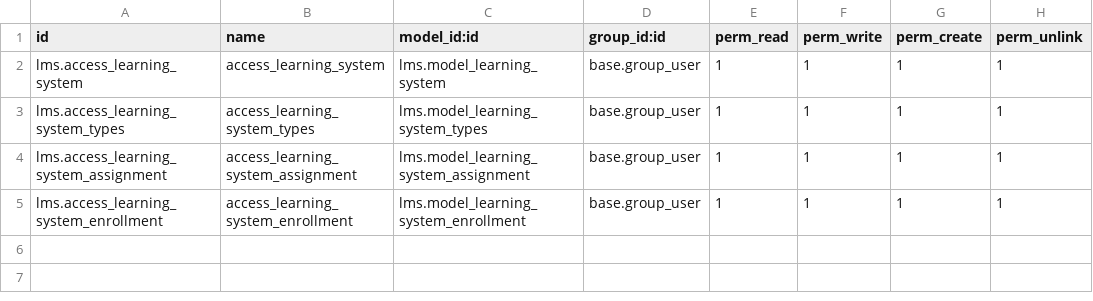
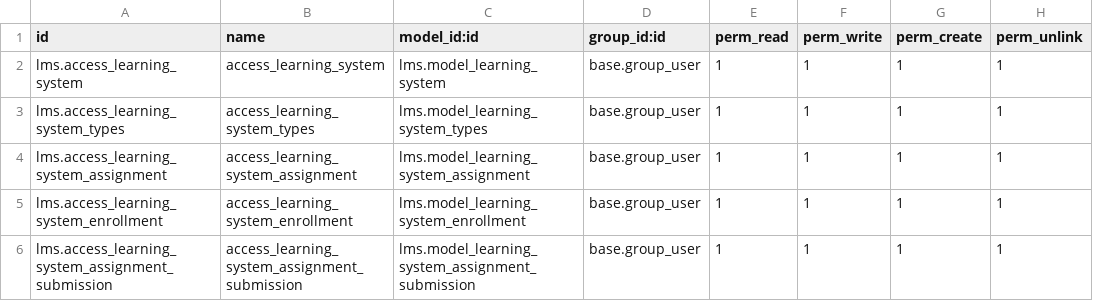
Before and after one commit to suba-odoo/lms, a CSV file: security/ir.model.access.csv, drawn as a sheet; the diff names each change by its address in the sheet, - before the commit and + after, or states it on an @@ line.

```diff
--- a/security/ir.model.access.csv
+++ b/security/ir.model.access.csv
+row 6: lms.access_learning_system_assignment_submission | access_learning_system_assignment_submission | lms.model_learning_system_assignment_submission | base.group_user | 1 | 1 | 1 | 1
```
Also changed, not shown: 8 other files.
